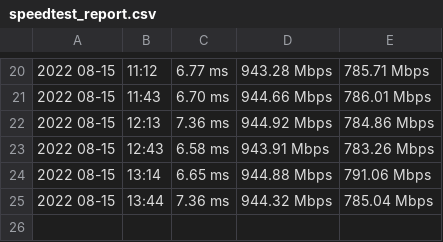
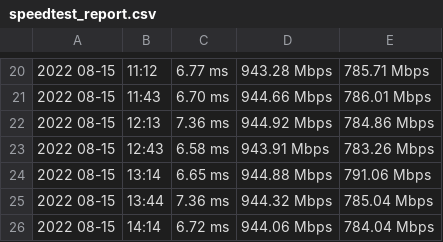
Before and after one commit to jdjhan/test_report_volt_s, a CSV file: speedtest_report.csv, drawn as a sheet; only a part is shown, gaps mark what is left out; the diff names each change by its address in the sheet, - before the commit and + after, or states it on an @@ line.

Commit message:
UPDATE

```diff
--- a/speedtest_report.csv
+++ b/speedtest_report.csv
+row 26: 2022 08-15 | 14:14 | 6.72 ms | 944.06 Mbps | 784.04 Mbps
```
